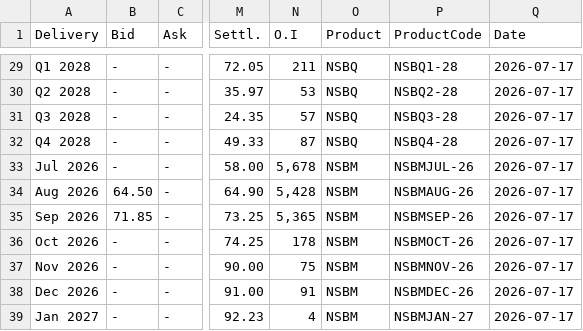
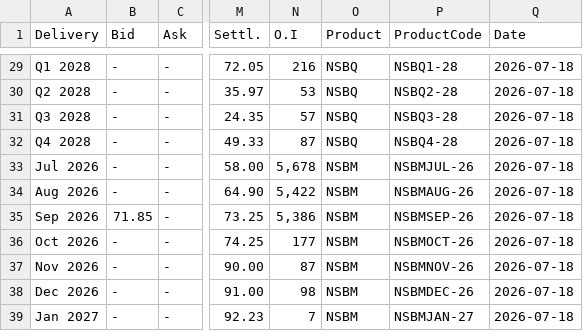
Before and after one commit to rikuisotalus-ux/Euronext-kaikki-tieto, a CSV file: combined_settlement.csv, drawn as a sheet; only a part is shown, gaps mark what is left out; the diff covers the shown part only; the diff names each change by its address in the sheet, - before the commit and + after, or states it on an @@ line.

```diff
--- a/combined_settlement.csv
+++ b/combined_settlement.csv
-N29 (O.I): 211
+N29 (O.I): 216
-Q29:Q39 (Date): 2026-07-17
+Q29:Q39 (Date): 2026-07-18
-B34 (Bid): 64.50
+B34 (Bid): -
-N34 (O.I): 5,428
+N34 (O.I): 5,422
-N35 (O.I): 5,365
+N35 (O.I): 5,386
-N36 (O.I): 178
+N36 (O.I): 177
-N37 (O.I): 75
+N37 (O.I): 87
-N38 (O.I): 91
+N38 (O.I): 98
-N39 (O.I): 4
+N39 (O.I): 7
```
Also changed, not shown: 42 edited cells elsewhere in this file.
